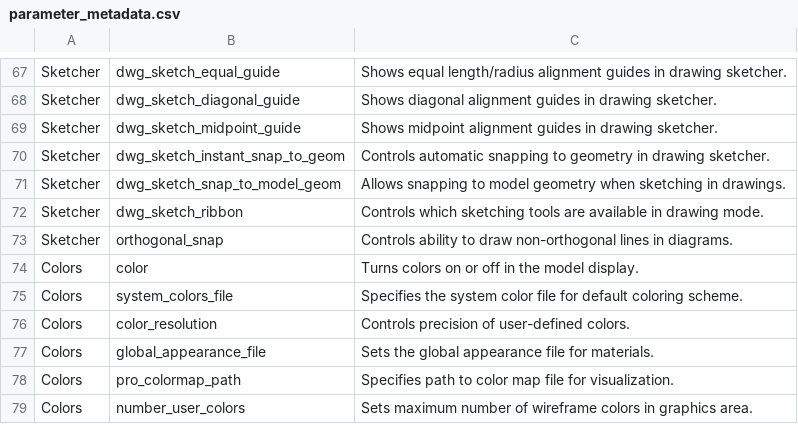
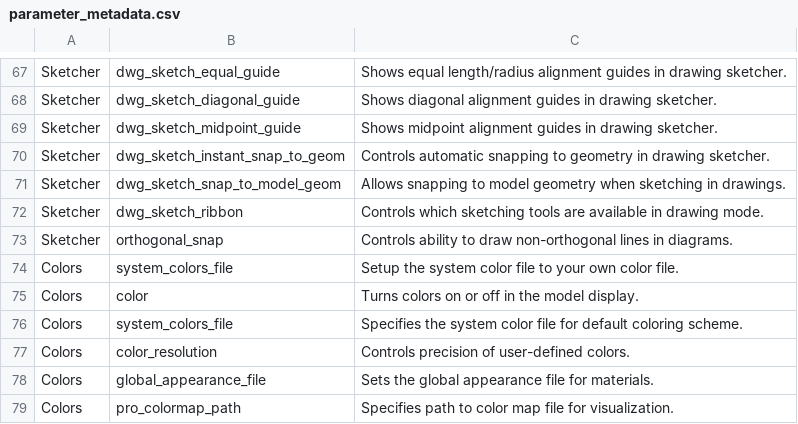
Before and after one commit to mbourque/configwiz2, a CSV file: configs/parameter_metadata.csv, drawn as a sheet; only a part is shown, gaps mark what is left out; the shorter side is filled out with more unchanged rows; the diff names each change by its address in the sheet, - before the commit and + after, or states it on an @@ line.

Commit message:
Add a missing colors config in custom category https://github.com/mbourque/configwiz2/issues/40

```diff
--- a/configs/parameter_metadata.csv
+++ b/configs/parameter_metadata.csv
+row 74: Colors | system_colors_file | Setup the system color file to your own color file.
```
